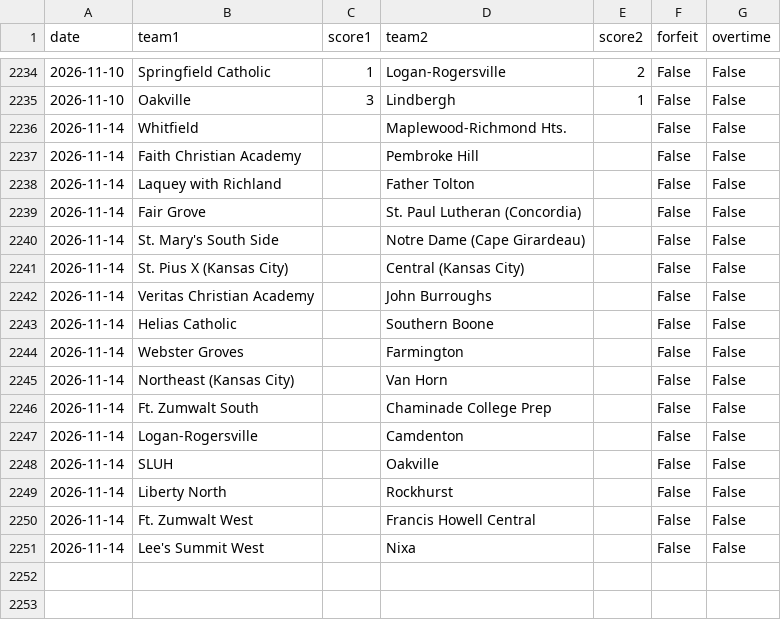
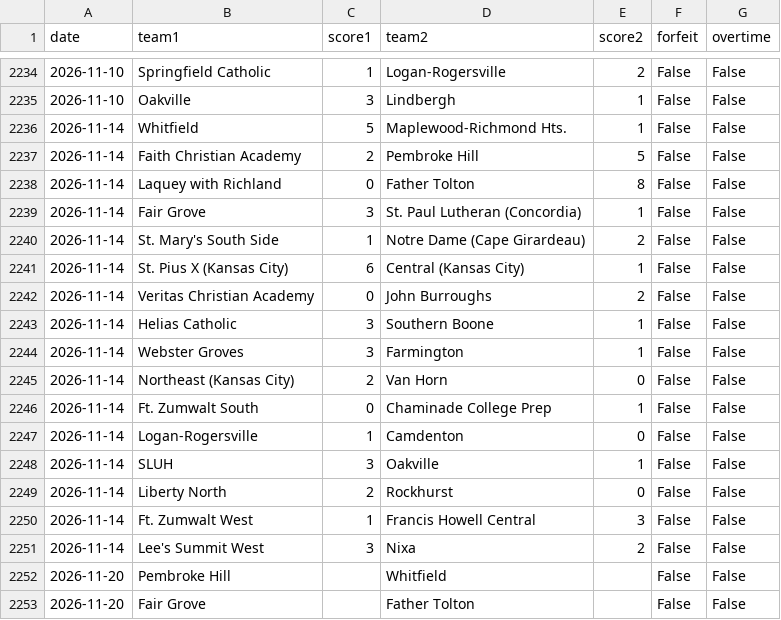
Before and after one commit to AllMOSports/Boys_Soccer_Ratings_2026, a CSV file: boys_soccer_games_2026.csv, drawn as a sheet; only a part is shown, gaps mark what is left out; the diff covers the shown part only.

```diff
--- a/boys_soccer_games_2026.csv
+++ b/boys_soccer_games_2026.csv
@@ -2235,17 +2235,19 @@ date,team1,score1,team2,score2,forfeit,overtime
 2026-11-10,Oakville,3,Lindbergh,1,False,False
-2026-11-14,Whitfield,,Maplewood-Richmond Hts.,,False,False
-2026-11-14,Faith Christian Academy,,Pembroke Hill,,False,False
-2026-11-14,Laquey with Richland,,Father Tolton,,False,False
-2026-11-14,Fair Grove,,St. Paul Lutheran (Concordia),,False,False
-2026-11-14,St. Mary's South Side,,Notre Dame (Cape Girardeau),,False,False
-2026-11-14,St. Pius X (Kansas City),,Central (Kansas City),,False,False
-2026-11-14,Veritas Christian Academy,,John Burroughs,,False,False
-2026-11-14,Helias Catholic,,Southern Boone,,False,False
-2026-11-14,Webster Groves,,Farmington,,False,False
-2026-11-14,Northeast (Kansas City),,Van Horn,,False,False
-2026-11-14,Ft. Zumwalt South,,Chaminade College Prep,,False,False
-2026-11-14,Logan-Rogersville,,Camdenton,,False,False
-2026-11-14,SLUH,,Oakville,,False,False
-2026-11-14,Liberty North,,Rockhurst,,False,False
-2026-11-14,Ft. Zumwalt West,,Francis Howell Central,,False,False
-2026-11-14,Lee's Summit West,,Nixa,,False,False
+2026-11-14,Whitfield,5,Maplewood-Richmond Hts.,1,False,False
+2026-11-14,Faith Christian Academy,2,Pembroke Hill,5,False,False
+2026-11-14,Laquey with Richland,0,Father Tolton,8,False,False
+2026-11-14,Fair Grove,3,St. Paul Lutheran (Concordia),1,False,False
+2026-11-14,St. Mary's South Side,1,Notre Dame (Cape Girardeau),2,False,False
+2026-11-14,St. Pius X (Kansas City),6,Central (Kansas City),1,False,False
+2026-11-14,Veritas Christian Academy,0,John Burroughs,2,False,False
+2026-11-14,Helias Catholic,3,Southern Boone,1,False,False
+2026-11-14,Webster Groves,3,Farmington,1,False,False
+2026-11-14,Northeast (Kansas City),2,Van Horn,0,False,False
+2026-11-14,Ft. Zumwalt South,0,Chaminade College Prep,1,False,False
+2026-11-14,Logan-Rogersville,1,Camdenton,0,False,False
+2026-11-14,SLUH,3,Oakville,1,False,False
+2026-11-14,Liberty North,2,Rockhurst,0,False,False
+2026-11-14,Ft. Zumwalt West,1,Francis Howell Central,3,False,False
+2026-11-14,Lee's Summit West,3,Nixa,2,False,False
+2026-11-20,Pembroke Hill,,Whitfield,,False,False
+2026-11-20,Fair Grove,,Father Tolton,,False,False
```
Also changed, not shown: 6 added rows and 2 edited cells elsewhere in this file, boys_soccer_games_2026_all.csv, boys_soccer_rankings_2026_all.csv, 23 other files.
